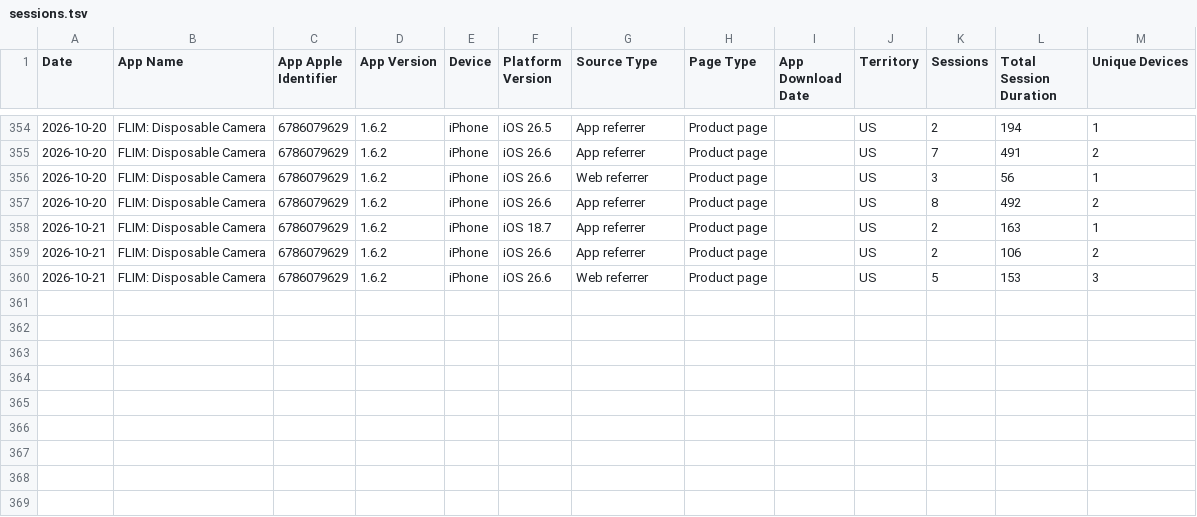
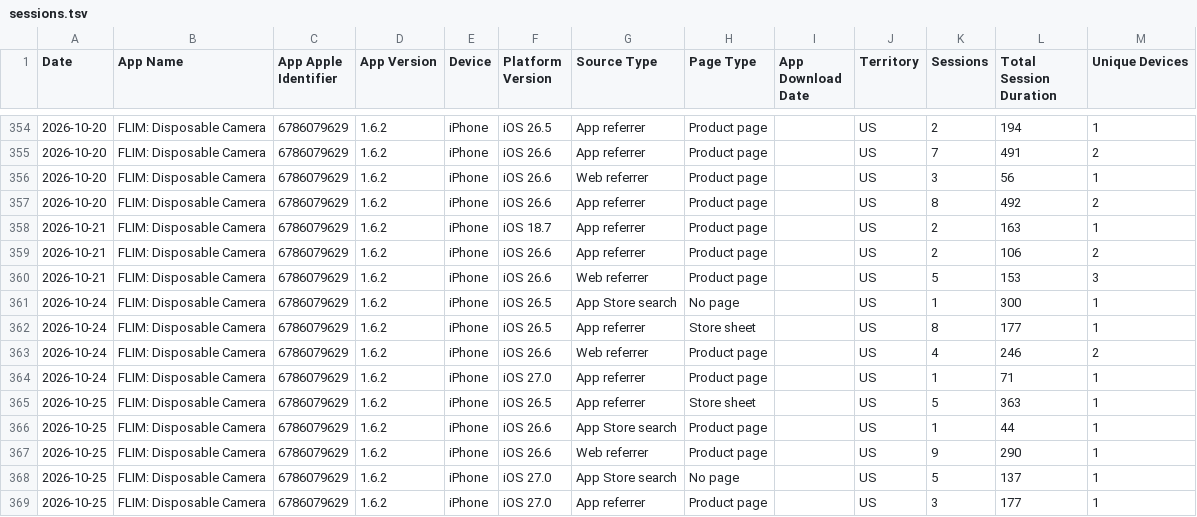
Before and after one commit to CodyBisram/flim, a TSV file: docs/asc/sessions.tsv, drawn as a sheet; only a part is shown, gaps mark what is left out; the diff names each change by its address in the sheet, - before the commit and + after, or states it on an @@ line.

```diff
--- a/docs/asc/sessions.tsv
+++ b/docs/asc/sessions.tsv
+row 361: 2026-10-24 | FLIM: Disposable Camera | 6786079629 | 1.6.2 | iPhone | iOS 26.5 | App Store search | No page |  | US | 1 | 300 | 1
+row 362: 2026-10-24 | FLIM: Disposable Camera | 6786079629 | 1.6.2 | iPhone | iOS 26.5 | App referrer | Store sheet |  | US | 8 | 177 | 1
+row 363: 2026-10-24 | FLIM: Disposable Camera | 6786079629 | 1.6.2 | iPhone | iOS 26.6 | Web referrer | Product page |  | US | 4 | 246 | 2
+row 364: 2026-10-24 | FLIM: Disposable Camera | 6786079629 | 1.6.2 | iPhone | iOS 27.0 | App referrer | Product page |  | US | 1 | 71 | 1
+row 365: 2026-10-25 | FLIM: Disposable Camera | 6786079629 | 1.6.2 | iPhone | iOS 26.5 | App referrer | Store sheet |  | US | 5 | 363 | 1
+row 366: 2026-10-25 | FLIM: Disposable Camera | 6786079629 | 1.6.2 | iPhone | iOS 26.6 | App Store search | Product page |  | US | 1 | 44 | 1
+row 367: 2026-10-25 | FLIM: Disposable Camera | 6786079629 | 1.6.2 | iPhone | iOS 26.6 | Web referrer | Product page |  | US | 9 | 290 | 1
+row 368: 2026-10-25 | FLIM: Disposable Camera | 6786079629 | 1.6.2 | iPhone | iOS 27.0 | App Store search | No page |  | US | 5 | 137 | 1
+row 369: 2026-10-25 | FLIM: Disposable Camera | 6786079629 | 1.6.2 | iPhone | iOS 27.0 | App referrer | Product page |  | US | 3 | 177 | 1
```
Also changed, not shown: docs/asc/discovery.tsv.
